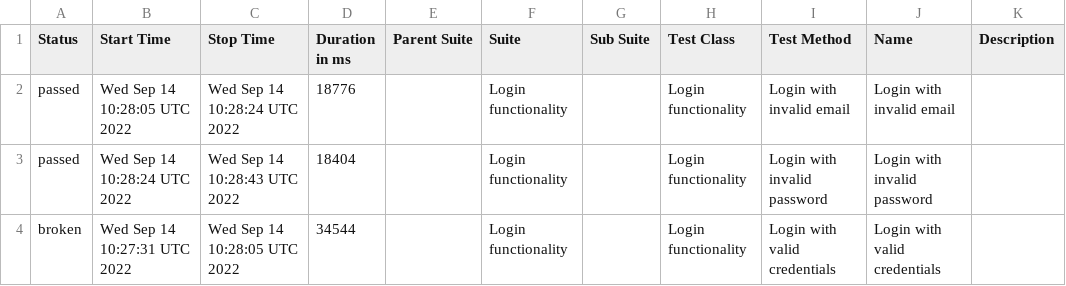
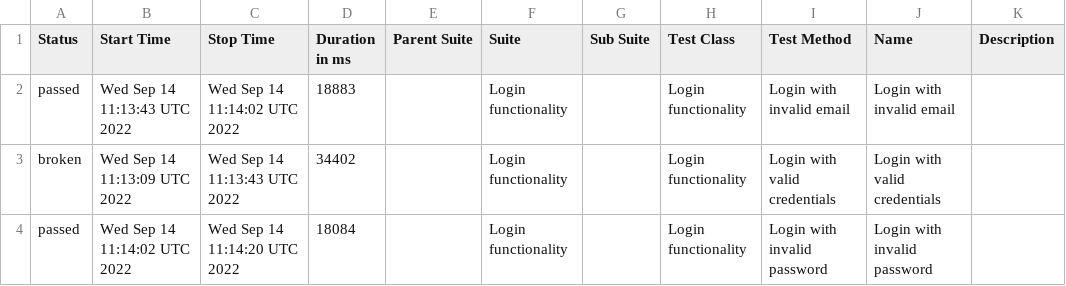
Before and after one commit to Truecap/WebdriverIO-Telnyx, a CSV file: docs/data/suites.csv, drawn as a sheet.

```diff
--- a/docs/data/suites.csv
+++ b/docs/data/suites.csv
@@ -1,4 +1,4 @@
 "Status","Start Time","Stop Time","Duration in ms","Parent Suite","Suite","Sub Suite","Test Class","Test Method","Name","Description"
-"passed","Wed Sep 14 10:28:05 UTC 2022","Wed Sep 14 10:28:24 UTC 2022","18776","","Login functionality","","Login functionality","Login with invalid email","Login with invalid email",""
-"passed","Wed Sep 14 10:28:24 UTC 2022","Wed Sep 14 10:28:43 UTC 2022","18404","","Login functionality","","Login functionality","Login with invalid password","Login with invalid password",""
-"broken","Wed Sep 14 10:27:31 UTC 2022","Wed Sep 14 10:28:05 UTC 2022","34544","","Login functionality","","Login functionality","Login with valid credentials","Login with valid credentials",""
+"passed","Wed Sep 14 11:13:43 UTC 2022","Wed Sep 14 11:14:02 UTC 2022","18883","","Login functionality","","Login functionality","Login with invalid email","Login with invalid email",""
+"broken","Wed Sep 14 11:13:09 UTC 2022","Wed Sep 14 11:13:43 UTC 2022","34402","","Login functionality","","Login functionality","Login with valid credentials","Login with valid credentials",""
+"passed","Wed Sep 14 11:14:02 UTC 2022","Wed Sep 14 11:14:20 UTC 2022","18084","","Login functionality","","Login functionality","Login with invalid password","Login with invalid password",""
```
Also changed, not shown: 20 other files.
